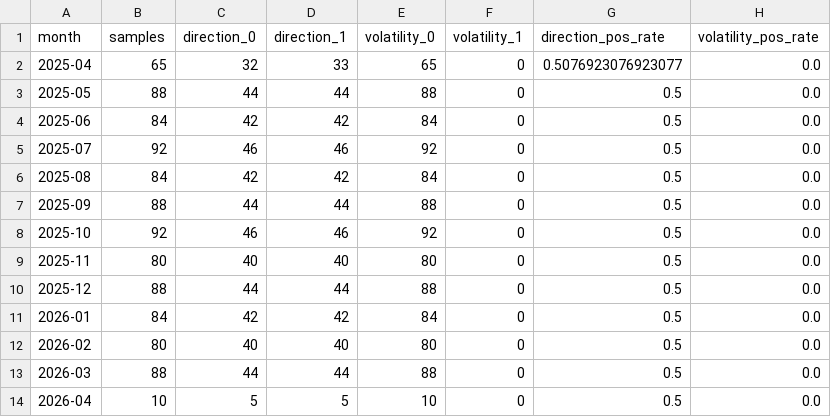
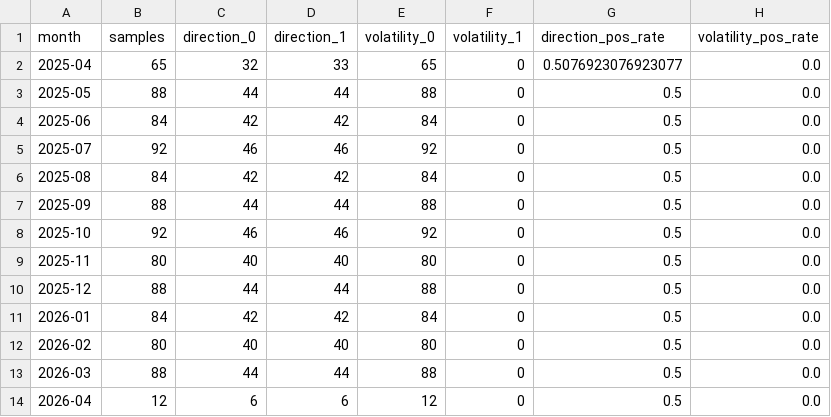
Before and after one commit to tech-trading/Economic_AE, a CSV file: models/dataset_monthly_diagnostics.csv, drawn as a sheet.

Commit message:
Update agentic state weights and counts; modify monthly diagnostics; enhance strategy comparison and turtle sweep scripts; adjust turtle strategy parameters; add new turtle sweep best model; improve UI configuration handling.

```diff
--- a/models/dataset_monthly_diagnostics.csv
+++ b/models/dataset_monthly_diagnostics.csv
@@ -13,2 +13,2 @@ month,samples,direction_0,direction_1,volatility_0,volatility_1,direction_pos_ra
 2026-03,88,44,44,88,0,0.5,0.0
-2026-04,10,5,5,10,0,0.5,0.0
+2026-04,12,6,6,12,0,0.5,0.0
```
Also changed, not shown: 9 other files.
